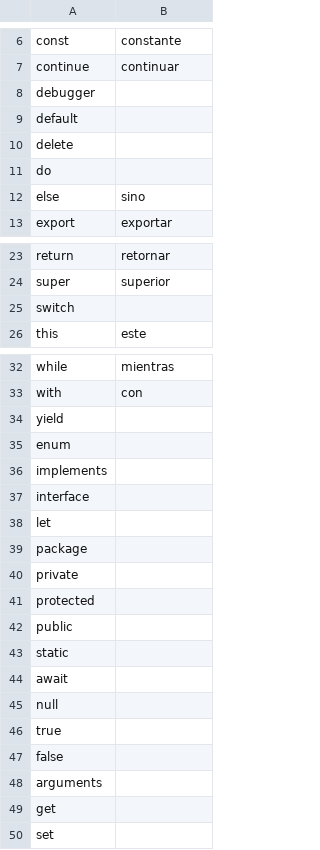
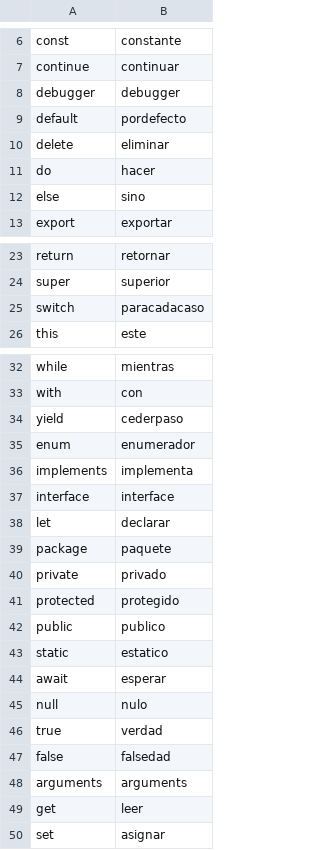
Before and after one commit to anthony2025/jstranslate, a CSV file: translations/spanish.csv, drawn as a sheet; only a part is shown, gaps mark what is left out.

```diff
--- a/translations/spanish.csv
+++ b/translations/spanish.csv
@@ -7,6 +7,6 @@ const,constante
 continue,continuar
-debugger
-default
-delete
-do,
+debugger,debugger
+default,pordefecto
+delete,eliminar
+do,hacer
 else,sino
@@ -24,3 +24,3 @@ return,retornar
 super,superior
-switch
+switch,paracadacaso
 this,este
@@ -33,18 +33,18 @@ while,mientras
 with,con
-yield
-enum
-implements
-interface
-let
-package
-private
-protected
-public
-static
-await
-null
-true
-false
-arguments
-get
-set
+yield,cederpaso
+enum,enumerador
+implements,implementa
+interface,interface
+let,declarar
+package,paquete
+private,privado
+protected,protegido
+public,publico
+static,estatico
+await,esperar
+null,nulo
+true,verdad
+false,falsedad
+arguments,arguments
+get,leer
+set,asignar
```
Also changed, not shown: 1 other file.
